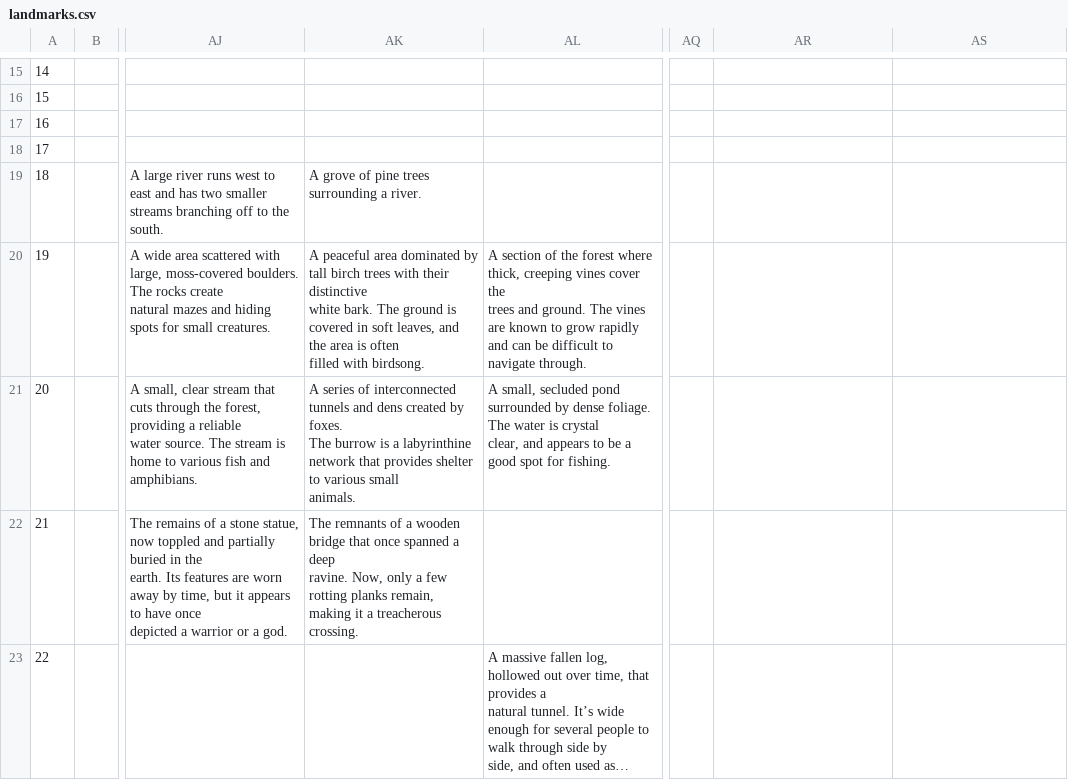
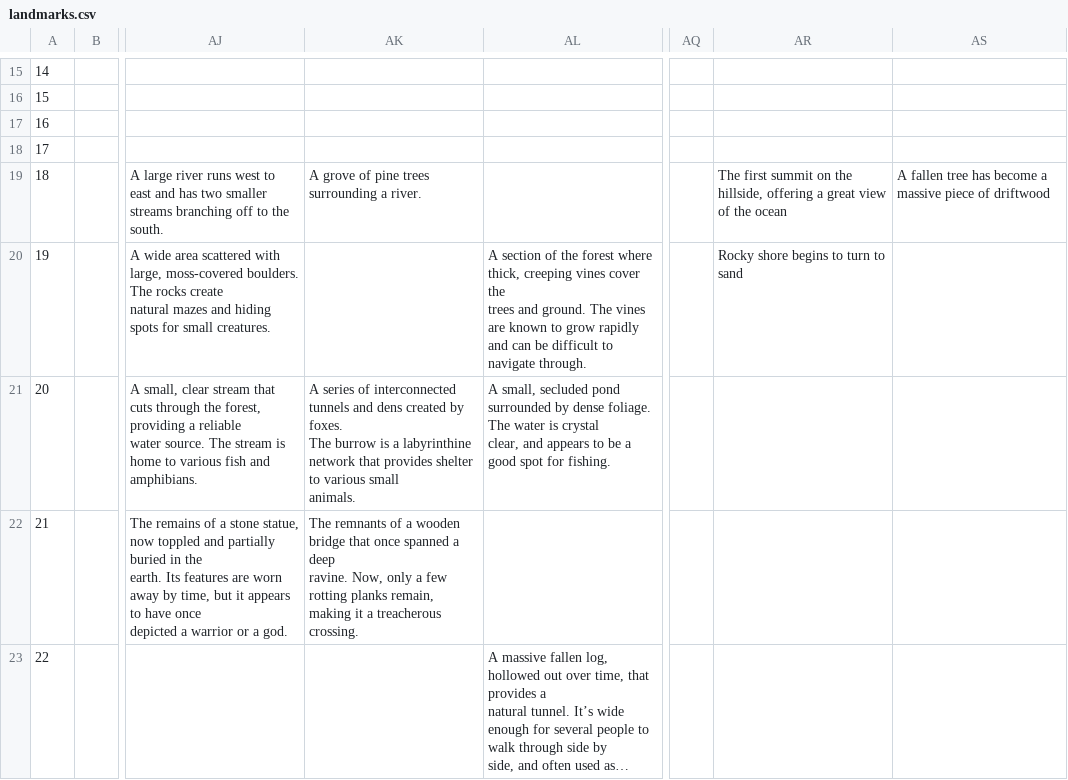
Before and after one commit to jaredwhalen/5e-tools-content, a CSV file: src/data/landmarks.csv, drawn as a sheet; only a part is shown, gaps mark what is left out; long unchanged cells end in …; ↵ is a line break in a cell; the diff names each change by its address in the sheet, - before the commit and + after, or states it on an @@ line.

```diff
--- a/src/data/landmarks.csv
+++ b/src/data/landmarks.csv
-AR19: (empty)
+AR19: The first summit on the hillside, offering a great view of the ocean
-AS19: (empty)
+AS19: A fallen tree has become a massive piece of driftwood
-AK20: A peaceful area dominated by tall birch trees with their distinctive ↵ white bark. The ground is covered in soft leaves, and the area is often ↵ filled with birdsong.
+AK20: (empty)
-AR20: (empty)
+AR20: Rocky shore begins to turn to sand
```
Also changed, not shown: 14 other files.
